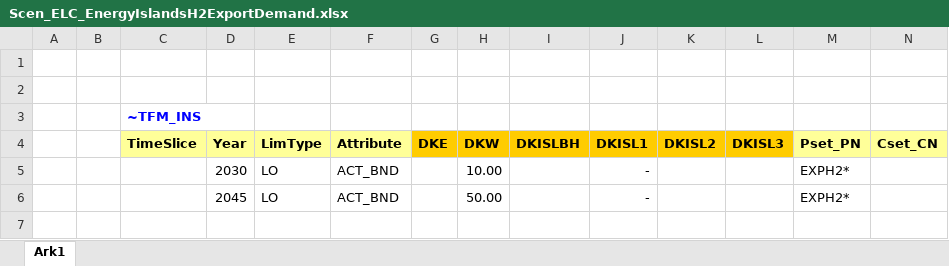
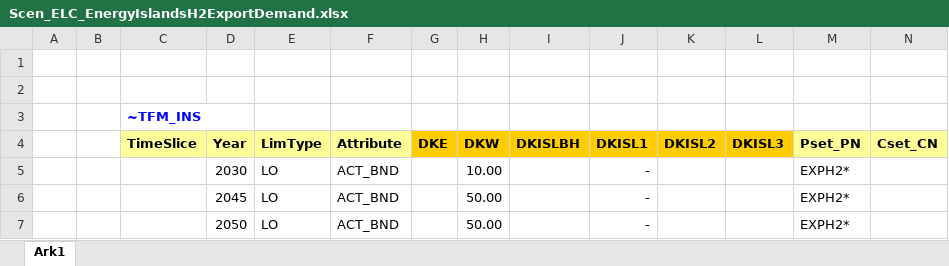
Before and after one commit to MikkelBosack/EnergyIsland, an Excel workbook: SuppXLS/Scen_ELC_EnergyIslandsH2ExportDemand.xlsx, sheet Ark1, drawn as a sheet; values as stored, in another font and other column widths than the file's, no borders; the diff names each change by its address in the sheet, - before the commit and + after, or states it on an @@ line.

Commit message:
Include 2050 into Export Demand

```diff
--- a/SuppXLS/Scen_ELC_EnergyIslandsH2ExportDemand.xlsx (sheet Ark1)
+++ b/SuppXLS/Scen_ELC_EnergyIslandsH2ExportDemand.xlsx (sheet Ark1)
+row 7:  |  |  | 2050 | LO | ACT_BND |  | 50.00 |  | - |  |  | EXPH2*
```
